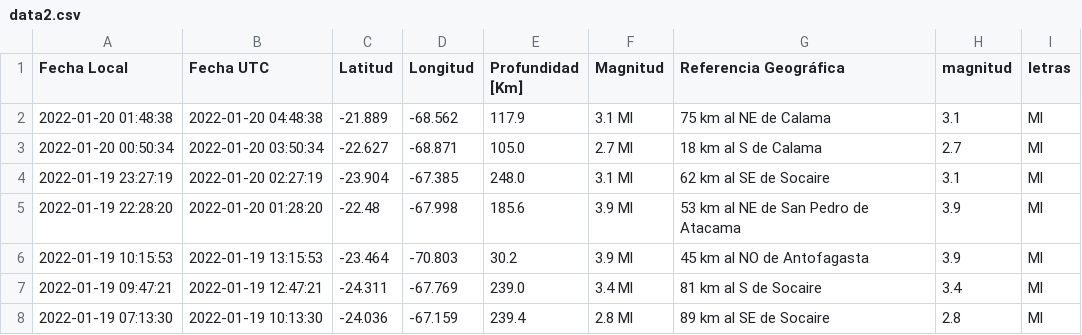
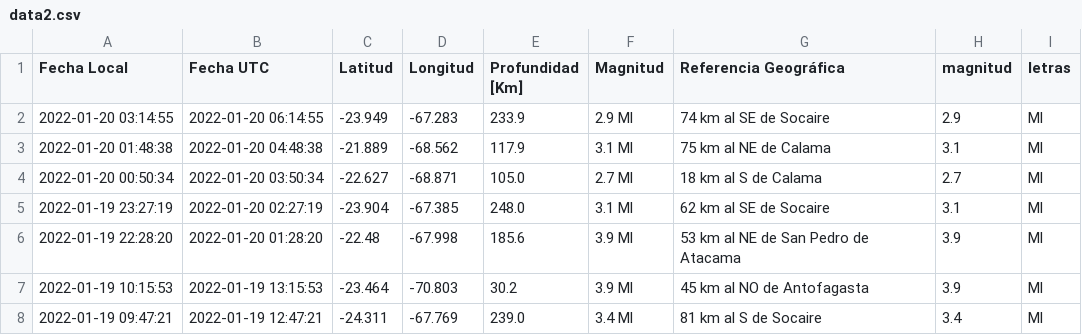
Before and after one commit to brunooviedo/sismos, a CSV file: data2.csv, drawn as a sheet; only a part is shown; the shorter side is filled out with more unchanged rows.

```diff
--- a/data2.csv
+++ b/data2.csv
@@ -1,2 +1,3 @@
 Fecha Local,Fecha UTC,Latitud,Longitud,Profundidad [Km],Magnitud,Referencia Geográfica,magnitud,letras
+2022-01-20 03:14:55,2022-01-20 06:14:55,-23.949,-67.283,233.9,2.9 Ml, 74 km al SE de Socaire,2.9,Ml
 2022-01-20 01:48:38,2022-01-20 04:48:38,-21.889,-68.562,117.9,3.1 Ml, 75 km al NE de Calama,3.1,Ml
```
Also changed, not shown: data.csv, 2 other files.
